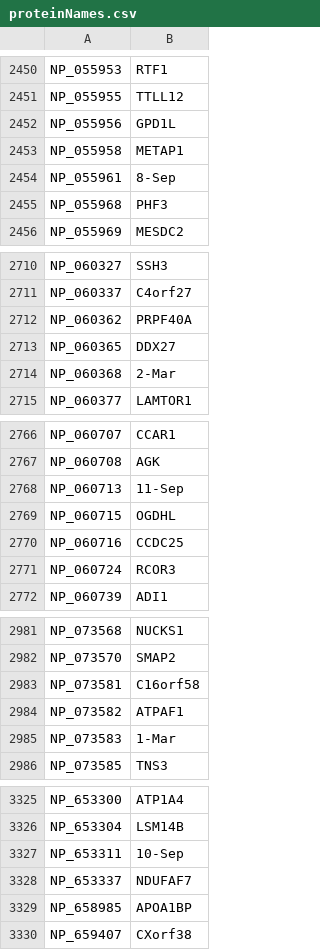
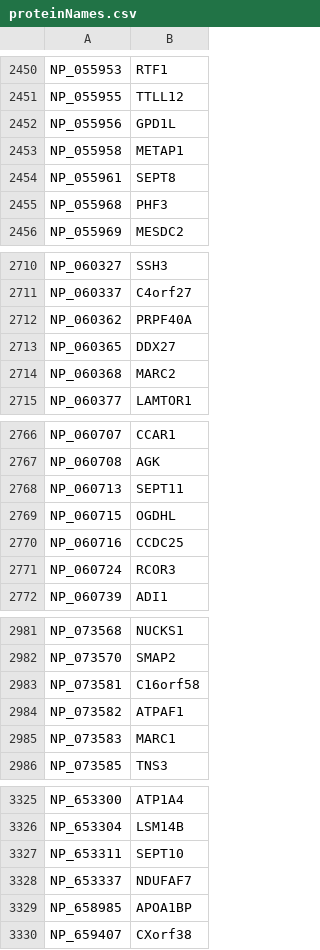
Before and after one commit to khyu/ovarian_ca, a CSV file: omics_analyses/data/proteinNames.csv, drawn as a sheet; only a part is shown, gaps mark what is left out; the diff covers the shown part only.

```diff
--- a/omics_analyses/data/proteinNames.csv
+++ b/omics_analyses/data/proteinNames.csv
@@ -2453,3 +2453,3 @@ NP_055956,GPD1L
 NP_055958,METAP1
-NP_055961,8-Sep
+NP_055961,SEPT8
 NP_055968,PHF3
@@ -2713,3 +2713,3 @@ NP_060362,PRPF40A
 NP_060365,DDX27
-NP_060368,2-Mar
+NP_060368,MARC2
 NP_060377,LAMTOR1
@@ -2767,3 +2767,3 @@ NP_060707,CCAR1
 NP_060708,AGK
-NP_060713,11-Sep
+NP_060713,SEPT11
 NP_060715,OGDHL
@@ -2984,3 +2984,3 @@ NP_073581,C16orf58
 NP_073582,ATPAF1
-NP_073583,1-Mar
+NP_073583,MARC1
 NP_073585,TNS3
@@ -3326,3 +3326,3 @@ NP_653300,ATP1A4
 NP_653304,LSM14B
-NP_653311,10-Sep
+NP_653311,SEPT10
 NP_653337,NDUFAF7
```
Also changed, not shown: 7 edited cells elsewhere in this file.
